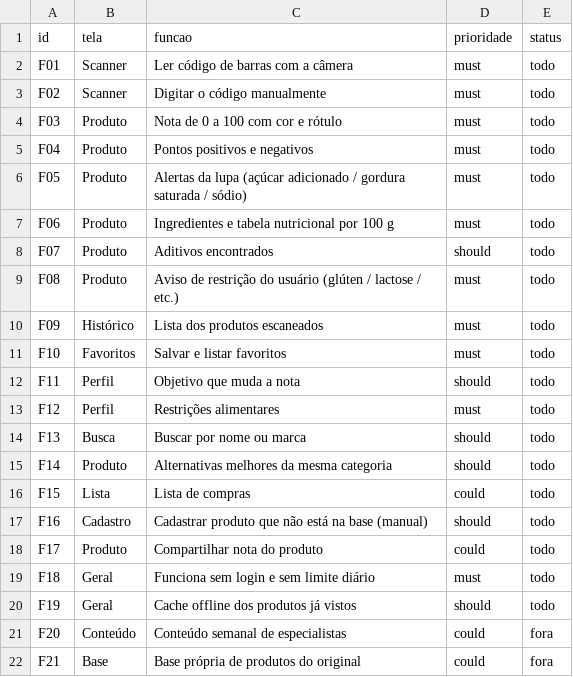
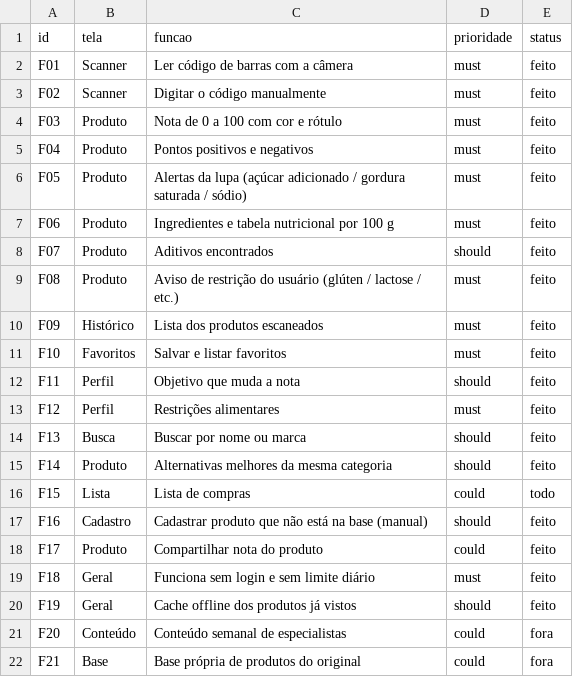
Before and after one commit to lorran202-byte/app-rotulos, a CSV file: replica/features.csv, drawn as a sheet.

```diff
--- a/replica/features.csv
+++ b/replica/features.csv
@@ -1,21 +1,21 @@
 id,tela,funcao,prioridade,status
-F01,Scanner,Ler código de barras com a câmera,must,todo
-F02,Scanner,Digitar o código manualmente,must,todo
-F03,Produto,Nota de 0 a 100 com cor e rótulo,must,todo
-F04,Produto,Pontos positivos e negativos,must,todo
-F05,Produto,Alertas da lupa (açúcar adicionado / gordura saturada / sódio),must,todo
-F06,Produto,Ingredientes e tabela nutricional por 100 g,must,todo
-F07,Produto,Aditivos encontrados,should,todo
-F08,Produto,Aviso de restrição do usuário (glúten / lactose / etc.),must,todo
-F09,Histórico,Lista dos produtos escaneados,must,todo
-F10,Favoritos,Salvar e listar favoritos,must,todo
-F11,Perfil,Objetivo que muda a nota,should,todo
-F12,Perfil,Restrições alimentares,must,todo
-F13,Busca,Buscar por nome ou marca,should,todo
-F14,Produto,Alternativas melhores da mesma categoria,should,todo
+F01,Scanner,Ler código de barras com a câmera,must,feito
+F02,Scanner,Digitar o código manualmente,must,feito
+F03,Produto,Nota de 0 a 100 com cor e rótulo,must,feito
+F04,Produto,Pontos positivos e negativos,must,feito
+F05,Produto,Alertas da lupa (açúcar adicionado / gordura saturada / sódio),must,feito
+F06,Produto,Ingredientes e tabela nutricional por 100 g,must,feito
+F07,Produto,Aditivos encontrados,should,feito
+F08,Produto,Aviso de restrição do usuário (glúten / lactose / etc.),must,feito
+F09,Histórico,Lista dos produtos escaneados,must,feito
+F10,Favoritos,Salvar e listar favoritos,must,feito
+F11,Perfil,Objetivo que muda a nota,should,feito
+F12,Perfil,Restrições alimentares,must,feito
+F13,Busca,Buscar por nome ou marca,should,feito
+F14,Produto,Alternativas melhores da mesma categoria,should,feito
 F15,Lista,Lista de compras,could,todo
-F16,Cadastro,Cadastrar produto que não está na base (manual),should,todo
-F17,Produto,Compartilhar nota do produto,could,todo
-F18,Geral,Funciona sem login e sem limite diário,must,todo
-F19,Geral,Cache offline dos produtos já vistos,should,todo
+F16,Cadastro,Cadastrar produto que não está na base (manual),should,feito
+F17,Produto,Compartilhar nota do produto,could,feito
+F18,Geral,Funciona sem login e sem limite diário,must,feito
+F19,Geral,Cache offline dos produtos já vistos,should,feito
 F20,Conteúdo,Conteúdo semanal de especialistas,could,fora
```
Also changed, not shown: 1 other file.
